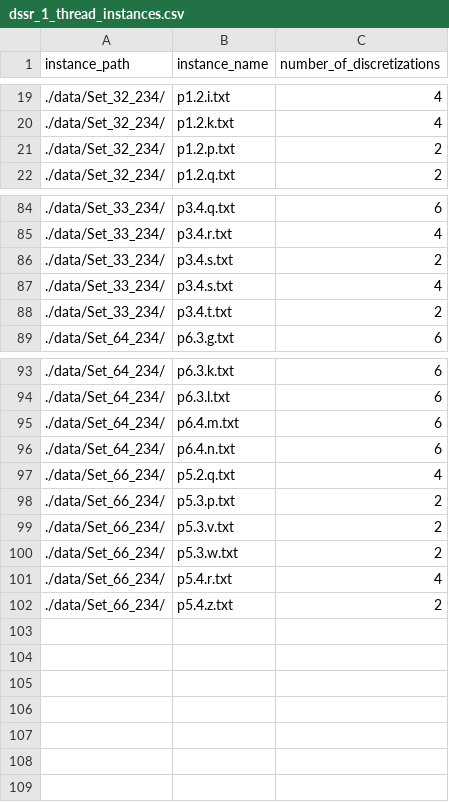
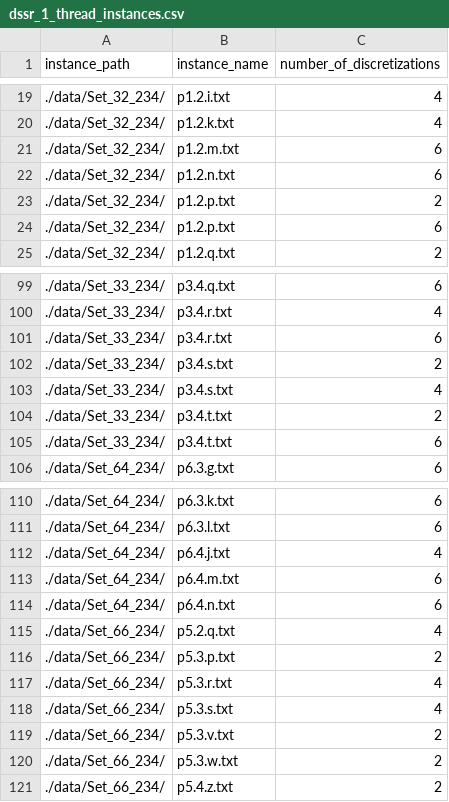
Before and after one commit to sujeevraja/fixed-wing-drone-orienteering, a CSV file: final-results-v2/dssr_1_thread_instances.csv, drawn as a sheet; only a part is shown, gaps mark what is left out; removed rows and columns are numbered as before the commit, all else as after; the diff covers the shown part only; the diff names each change by its address in the sheet, - before the commit and + after, or states it on an @@ line.

```diff
--- a/final-results-v2/dssr_1_thread_instances.csv
+++ b/final-results-v2/dssr_1_thread_instances.csv
+row 21: ./data/Set_32_234/ | p1.2.m.txt | 6
+row 22: ./data/Set_32_234/ | p1.2.n.txt | 6
+row 24: ./data/Set_32_234/ | p1.2.p.txt | 6
+row 101: ./data/Set_33_234/ | p3.4.r.txt | 6
+row 105: ./data/Set_33_234/ | p3.4.t.txt | 6
+row 112: ./data/Set_64_234/ | p6.4.j.txt | 4
+row 117: ./data/Set_66_234/ | p5.3.r.txt | 4
+row 118: ./data/Set_66_234/ | p5.3.s.txt | 4
-row 101: ./data/Set_66_234/ | p5.4.r.txt | 4
```
Also changed, not shown: 12 added rows elsewhere in this file.
